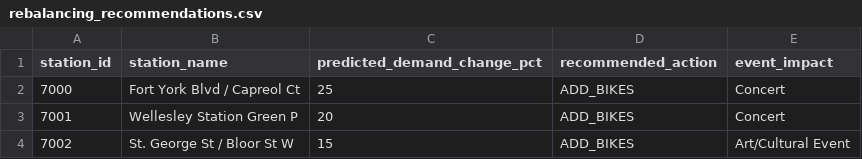
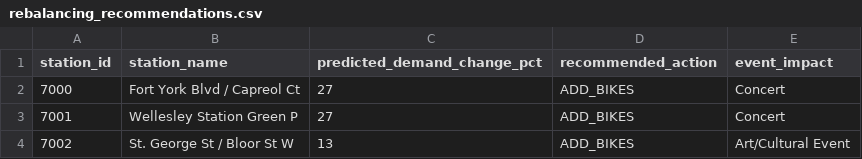
Before and after one commit to bryanpaget/toronto-bikeshare, a CSV file: predictions/rebalancing_recommendations.csv, drawn as a sheet.

```diff
--- a/predictions/rebalancing_recommendations.csv
+++ b/predictions/rebalancing_recommendations.csv
@@ -1,4 +1,4 @@
 "station_id","station_name","predicted_demand_change_pct","recommended_action","event_impact"
-"7000","Fort York Blvd / Capreol Ct",25,"ADD_BIKES","Concert"
-"7001","Wellesley Station Green P",20,"ADD_BIKES","Concert"
-"7002","St. George St / Bloor St W",15,"ADD_BIKES","Art/Cultural Event"
+"7000","Fort York Blvd / Capreol Ct",27,"ADD_BIKES","Concert"
+"7001","Wellesley Station Green P",27,"ADD_BIKES","Concert"
+"7002","St. George St / Bloor St W",13,"ADD_BIKES","Art/Cultural Event"
```
Also changed, not shown: data/consolidated_metrics.csv, predictions/latest_predictions.csv, 6 other files.
